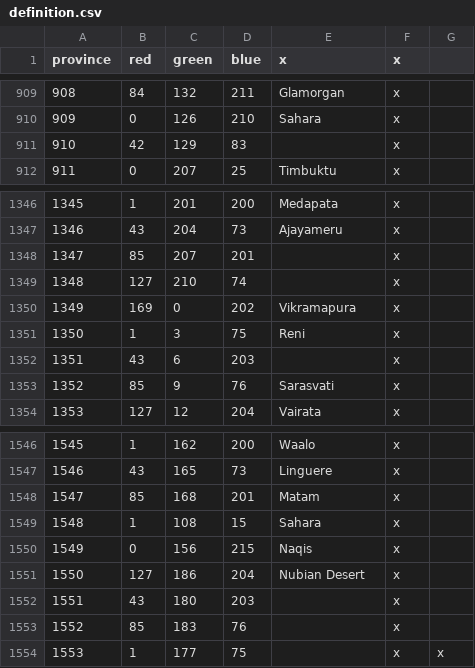
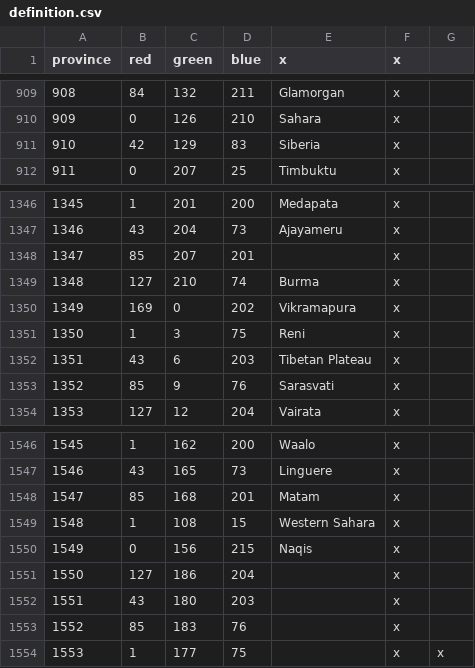
Before and after one commit to ck2plus/CK2Plus, a CSV file: CK2Plus/map/definition.csv, drawn as a sheet; only a part is shown, gaps mark what is left out.

```diff
--- a/CK2Plus/map/definition.csv
+++ b/CK2Plus/map/definition.csv
@@ -910,3 +910,3 @@ province;red;green;blue;x;x
 909;0;126;210;Sahara;x
-910;42;129;83;;x
+910;42;129;83;Siberia;x
 911;0;207;25;Timbuktu;x
@@ -1348,6 +1348,6 @@ province;red;green;blue;x;x
 1347;85;207;201;;x
-1348;127;210;74;;x
+1348;127;210;74;Burma;x
 1349;169;0;202;Vikramapura;x
 1350;1;3;75;Reni;x
-1351;43;6;203;;x
+1351;43;6;203;Tibetan Plateau;x
 1352;85;9;76;Sarasvati;x
@@ -1548,5 +1548,5 @@ province;red;green;blue;x;x
 1547;85;168;201;Matam;x
-1548;1;108;15;Sahara;x
+1548;1;108;15;Western Sahara;x
 1549;0;156;215;Naqis;x
-1550;127;186;204;Nubian Desert;x
+1550;127;186;204;;x
 1551;43;180;203;;x
```
Also changed, not shown: 25 other files.
